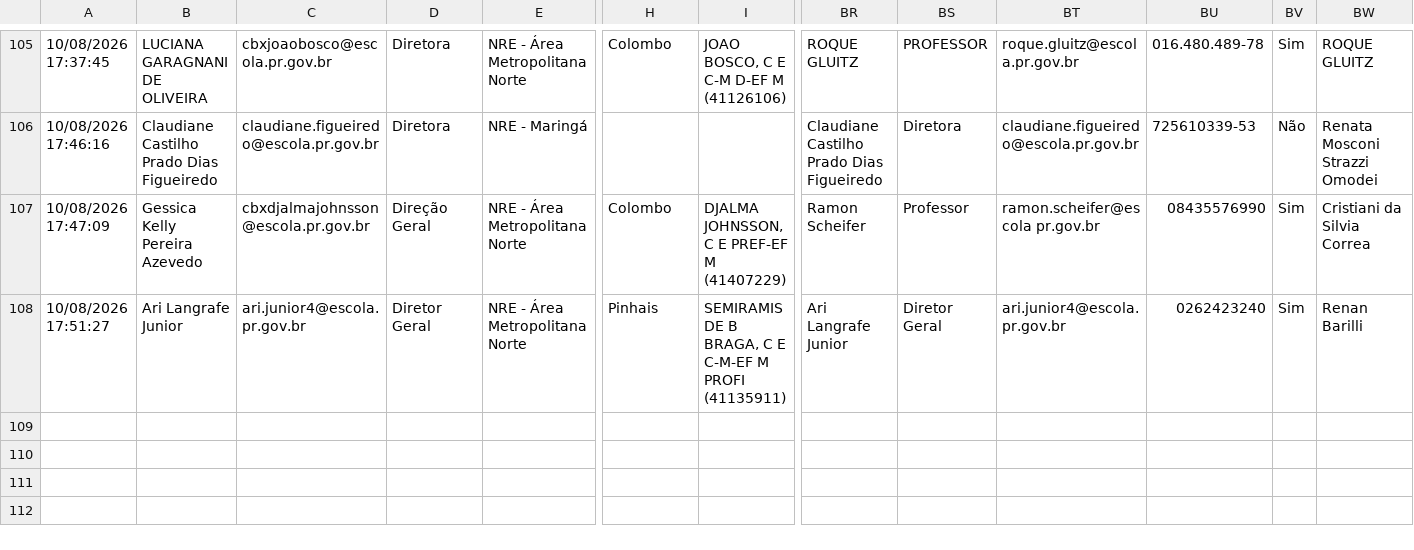
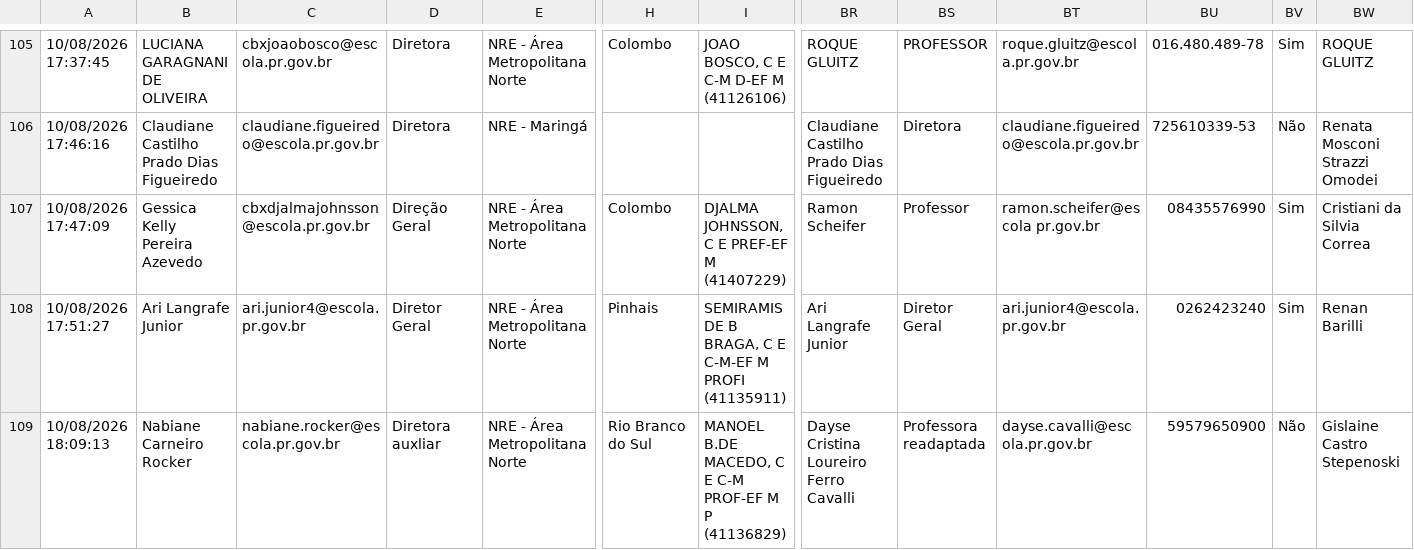
Before and after one commit to Cassiano-Behemonth/InglesPR-TOEIC, a CSV file: cadastro_escolas.csv, drawn as a sheet; only a part is shown, gaps mark what is left out; rows hold the shown columns only; the diff names each change by its address in the sheet, - before the commit and + after, or states it on an @@ line.

```diff
--- a/cadastro_escolas.csv
+++ b/cadastro_escolas.csv
+row 109: 10/08/2026 18:09:13 | Nabiane Carneiro Rocker | nabiane.rocker@escola.pr.gov.br | Diretora auxliar | NRE - Área Metropolitana Norte | Rio Branco do Sul | MANOEL B.DE MACEDO, C E C-M PROF-EF M P (41136829) | Dayse Cristina Loureiro Ferro Cavalli | Professora readaptada | dayse.cavalli@escola.pr.gov.br | 59579650900 | Não | Gislaine Castro Stepenoski
```
Also changed, not shown: 1 other file.
